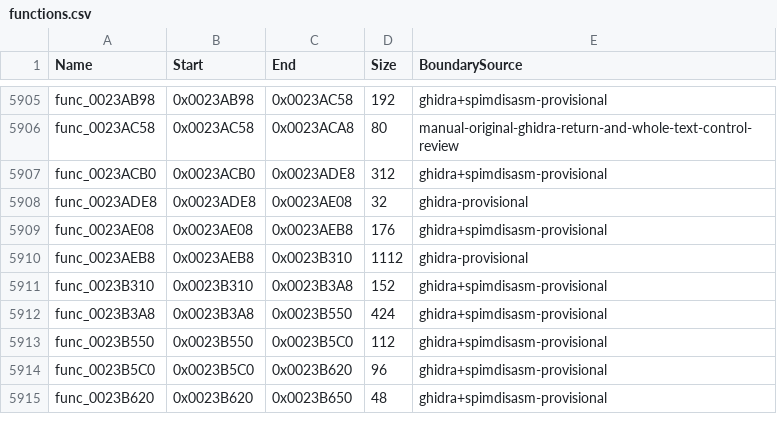
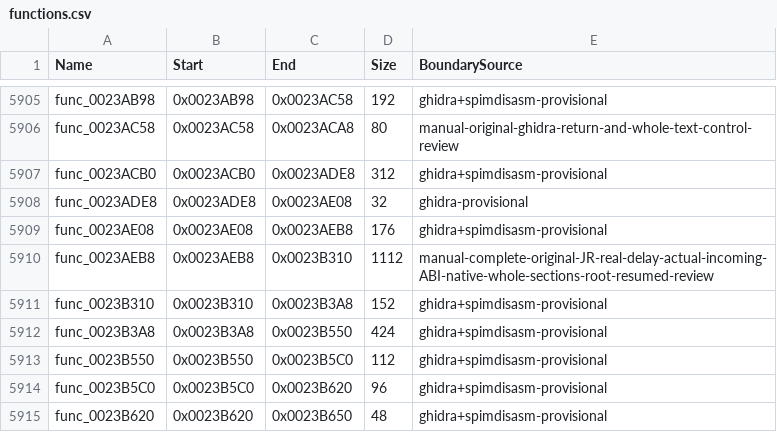
Before and after one commit to NaGaa95/sly3-decomp, a CSV file: config/functions.csv, drawn as a sheet; only a part is shown, gaps mark what is left out.

```diff
--- a/config/functions.csv
+++ b/config/functions.csv
@@ -5909,3 +5909,3 @@ func_0023ADE8,0x0023ADE8,0x0023AE08,32,ghidra-provisional
 func_0023AE08,0x0023AE08,0x0023AEB8,176,ghidra+spimdisasm-provisional
-func_0023AEB8,0x0023AEB8,0x0023B310,1112,ghidra-provisional
+func_0023AEB8,0x0023AEB8,0x0023B310,1112,manual-complete-original-JR-real-delay-actual-incoming-ABI-native-whole-sections-root-resumed-review
 func_0023B310,0x0023B310,0x0023B3A8,152,ghidra+spimdisasm-provisional
```
Also changed, not shown: config/function_overrides.csv, config/matched.csv, 3 other files.
